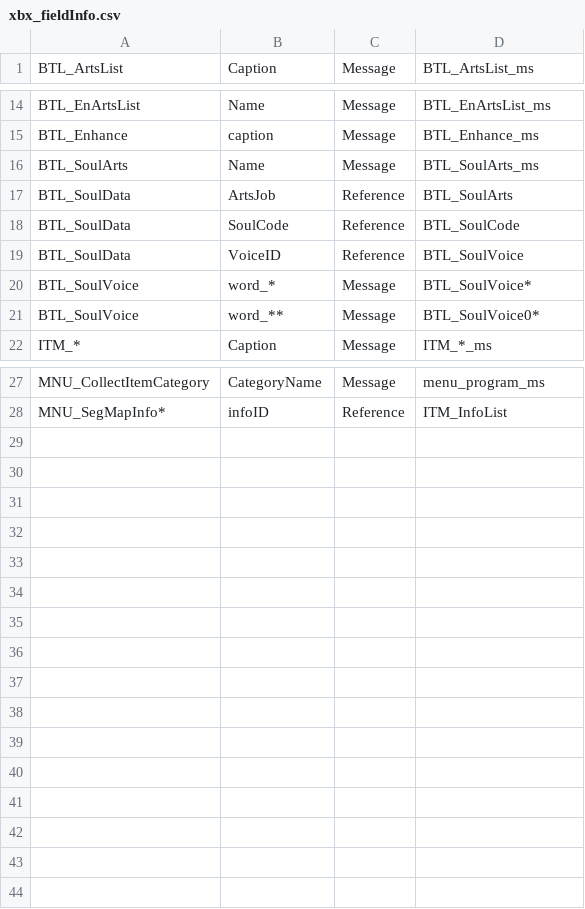
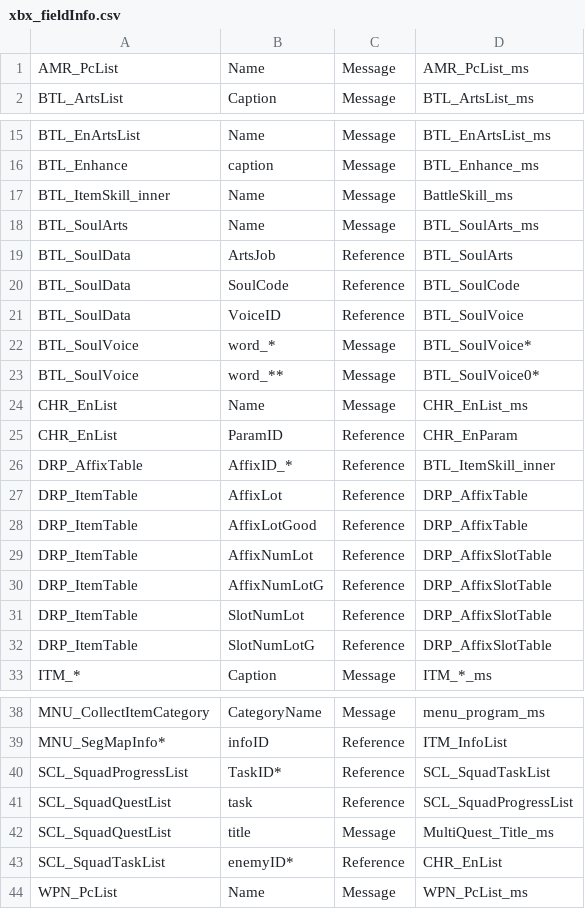
Before and after one commit to Thealexbarney/XbTool, a CSV file: Xb2/Xb2/Data/xbx_fieldInfo.csv, drawn as a sheet; only a part is shown, gaps mark what is left out; the diff names each change by its address in the sheet, - before the commit and + after, or states it on an @@ line.

Commit message:
Xenoblade X references from abarax

```diff
--- a/Xb2/Xb2/Data/xbx_fieldInfo.csv
+++ b/Xb2/Xb2/Data/xbx_fieldInfo.csv
+row 1: AMR_PcList | Name | Message | AMR_PcList_ms
+row 17: BTL_ItemSkill_inner | Name | Message | BattleSkill_ms
+row 24: CHR_EnList | Name | Message | CHR_EnList_ms
+row 25: CHR_EnList | ParamID | Reference | CHR_EnParam
+row 26: DRP_AffixTable | AffixID_* | Reference | BTL_ItemSkill_inner
+row 27: DRP_ItemTable | AffixLot | Reference | DRP_AffixTable
+row 28: DRP_ItemTable | AffixLotGood | Reference | DRP_AffixTable
+row 29: DRP_ItemTable | AffixNumLot | Reference | DRP_AffixSlotTable
+row 30: DRP_ItemTable | AffixNumLotG | Reference | DRP_AffixSlotTable
+row 31: DRP_ItemTable | SlotNumLot | Reference | DRP_AffixSlotTable
+row 32: DRP_ItemTable | SlotNumLotG | Reference | DRP_AffixSlotTable
+row 40: SCL_SquadProgressList | TaskID* | Reference | SCL_SquadTaskList
+row 41: SCL_SquadQuestList | task | Reference | SCL_SquadProgressList
+row 42: SCL_SquadQuestList | title | Message | MultiQuest_Title_ms
+row 43: SCL_SquadTaskList | enemyID* | Reference | CHR_EnList
+row 44: WPN_PcList | Name | Message | WPN_PcList_ms
```
